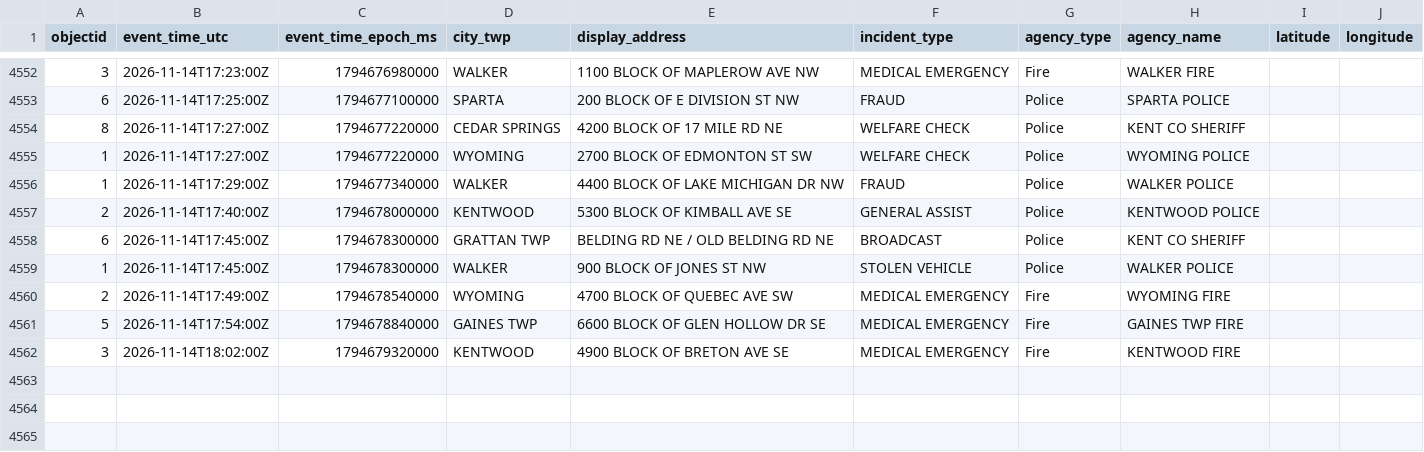
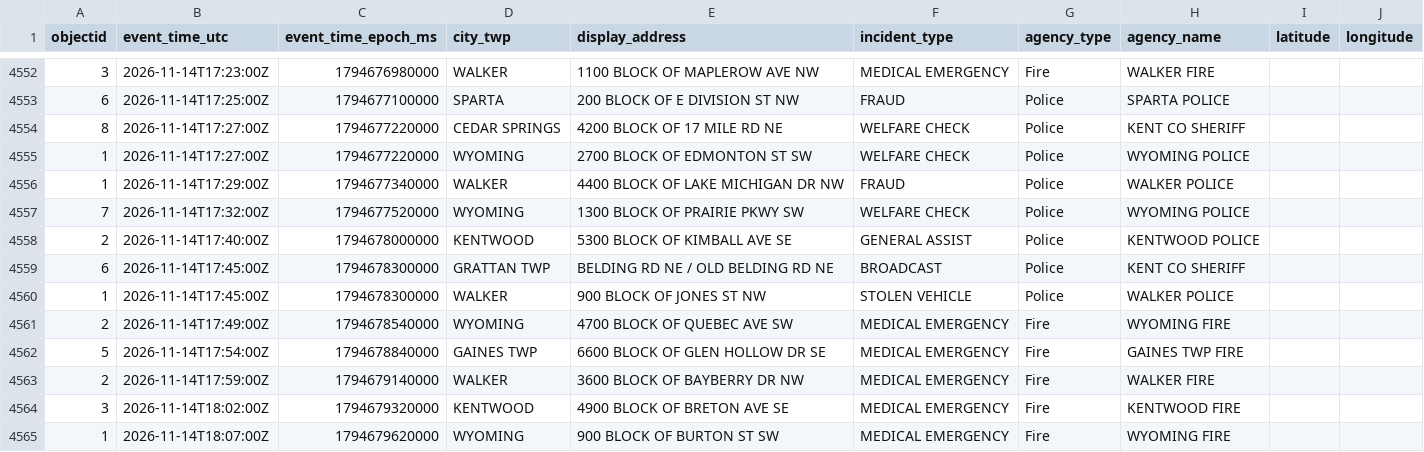
Before and after one commit to Cantica-Systems/kent-co-mi-dispatch, a CSV file: data/kent/2026-11.csv, drawn as a sheet; only a part is shown, gaps mark what is left out; the diff names each change by its address in the sheet, - before the commit and + after, or states it on an @@ line.

```diff
--- a/data/kent/2026-11.csv
+++ b/data/kent/2026-11.csv
+row 4557: 7 | 2026-11-14T17:32:00Z | 1794677520000 | WYOMING | 1300 BLOCK OF PRAIRIE PKWY SW | WELFARE CHECK | Police | WYOMING POLICE
+row 4563: 2 | 2026-11-14T17:59:00Z | 1794679140000 | WALKER | 3600 BLOCK OF BAYBERRY DR NW | MEDICAL EMERGENCY | Fire | WALKER FIRE
+row 4565: 1 | 2026-11-14T18:07:00Z | 1794679620000 | WYOMING | 900 BLOCK OF BURTON ST SW | MEDICAL EMERGENCY | Fire | WYOMING FIRE
```
Also changed, not shown: 3 other files.
